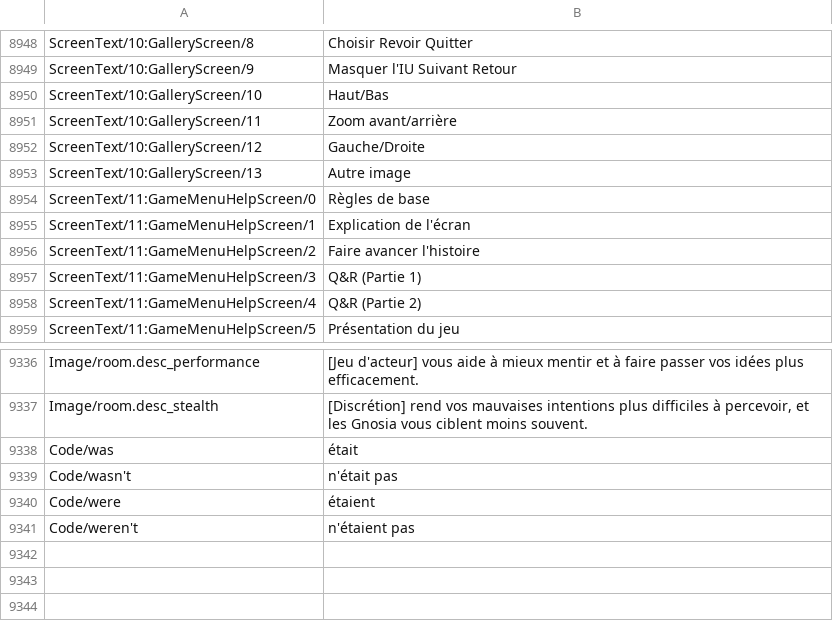
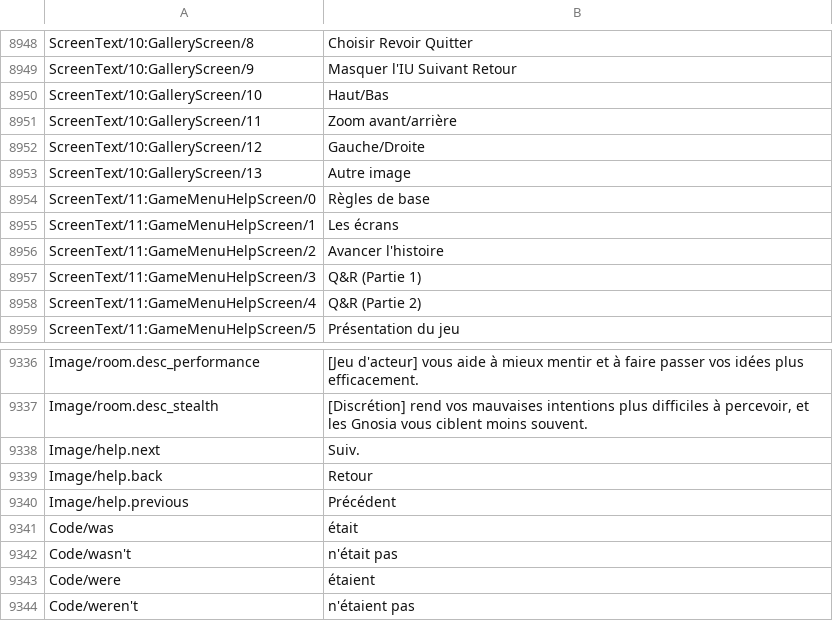
Before and after one commit to leonardoreali/gnosia-translation, a TSV file: translations/fr.tsv, drawn as a sheet; only a part is shown, gaps mark what is left out.

```diff
--- a/translations/fr.tsv
+++ b/translations/fr.tsv
@@ -8954,4 +8954,4 @@ ScreenText/10:GalleryScreen/13	Autre image
 ScreenText/11:GameMenuHelpScreen/0	Règles de base
-ScreenText/11:GameMenuHelpScreen/1	Explication de l'écran
-ScreenText/11:GameMenuHelpScreen/2	Faire avancer l'histoire
+ScreenText/11:GameMenuHelpScreen/1	Les écrans
+ScreenText/11:GameMenuHelpScreen/2	Avancer l'histoire
 ScreenText/11:GameMenuHelpScreen/3	Q&R  (Partie 1)
@@ -9357,2 +9357,5 @@ Image/room.desc_performance	[Jeu d'acteur] vous aide à mieux mentir et à faire
 Image/room.desc_stealth	[Discrétion] rend vos mauvaises intentions plus difficiles à percevoir, et les Gnosia vous ciblent moins souvent.
+Image/help.next	Suiv.
+Image/help.back	Retour
+Image/help.previous	Précédent
 Code/was	était
```
Also changed, not shown: translations/de.tsv, translations/es.tsv, 3 other files.
